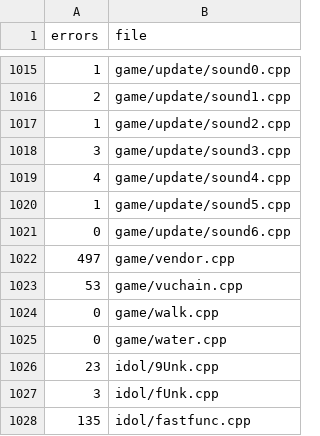
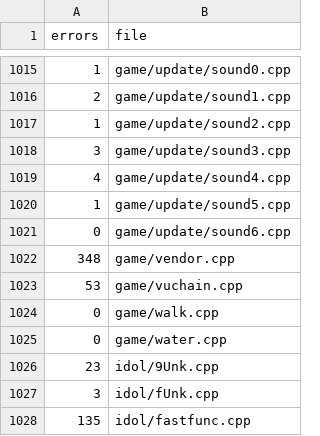
Before and after one commit to Clou67/thedecompfromhell, a TSV file: ERRORS.tsv, drawn as a sheet; only a part is shown, gaps mark what is left out.

```diff
--- a/ERRORS.tsv
+++ b/ERRORS.tsv
@@ -1021,3 +1021,3 @@ errors	file
 0	game/update/sound6.cpp
-497	game/vendor.cpp
+348	game/vendor.cpp
 53	game/vuchain.cpp
```
Also changed, not shown: tools/global_types.tsv, tools/renames.tsv, 11 other files.
